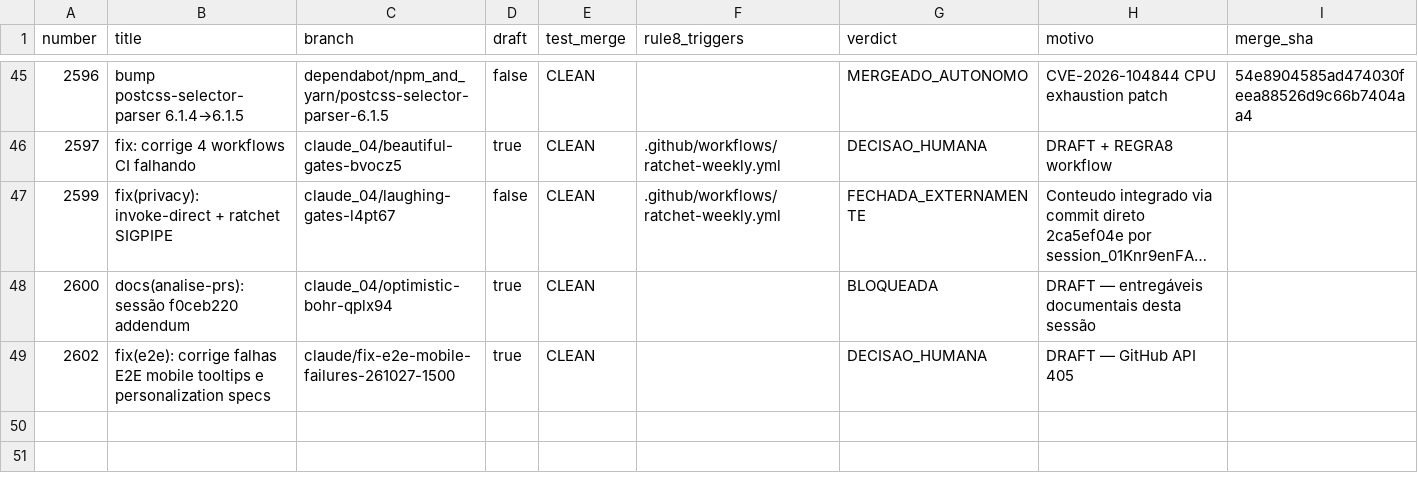
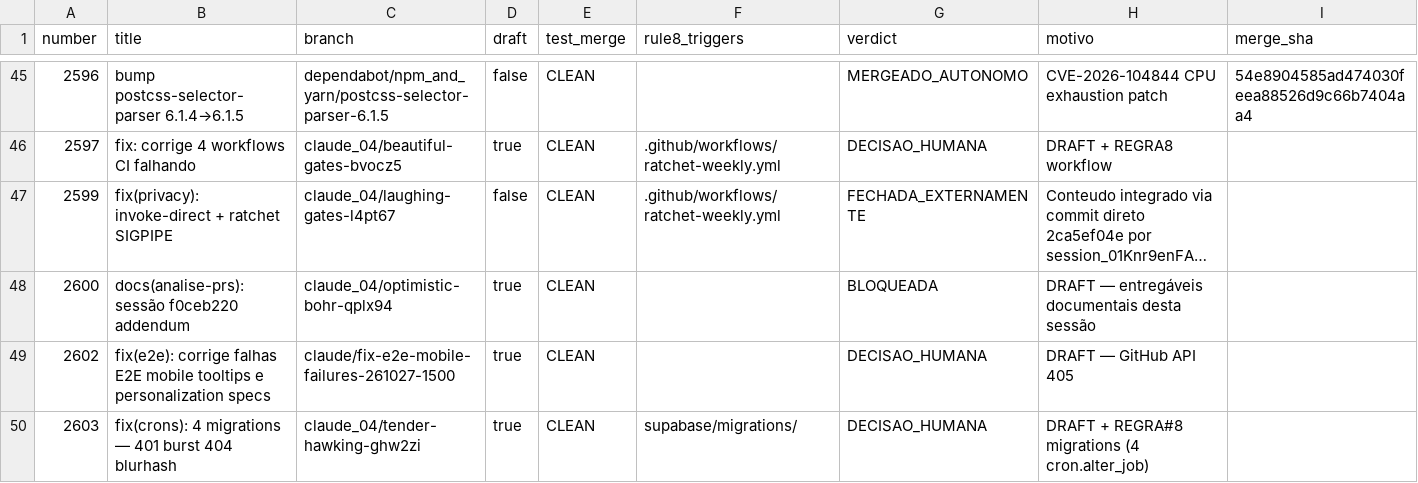
Before and after one commit to adm01-debug/Promo_Gifts_V4, a CSV file: analise-prs/prs.csv, drawn as a sheet; only a part is shown, gaps mark what is left out; long unchanged cells end in …; the diff names each change by its address in the sheet, - before the commit and + after, or states it on an @@ line.

```diff
--- a/analise-prs/prs.csv
+++ b/analise-prs/prs.csv
+row 50: 2603 | fix(crons): 4 migrations — 401 burst 404 blurhash | claude_04/tender-hawking-ghw2zi | true | CLEAN | supabase/migrations/ | DECISAO_HUMANA | DRAFT + REGRA#8 migrations (4 cron.alter_job)
```
Also changed, not shown: 3 other files.
